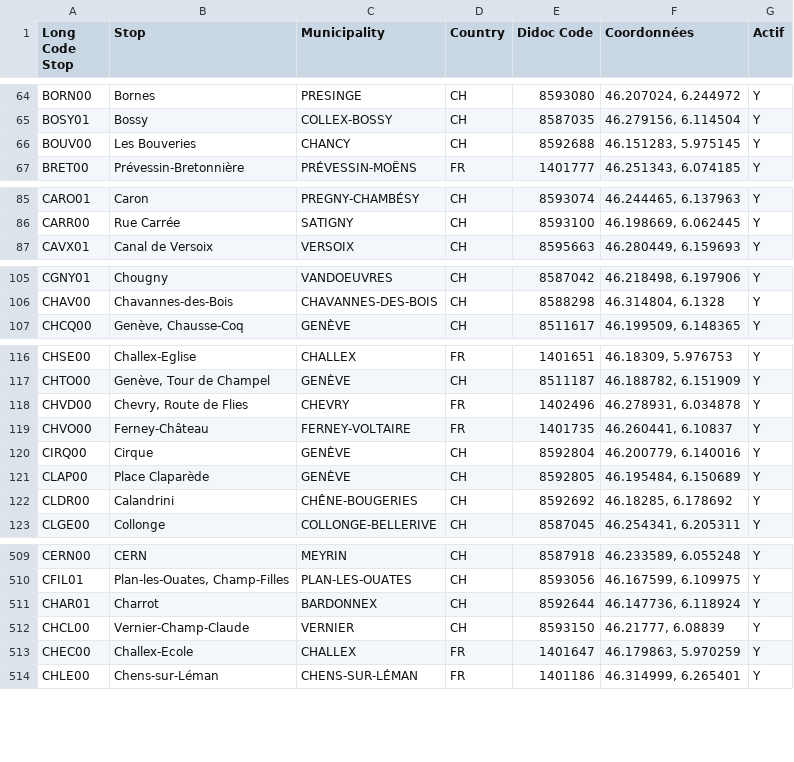
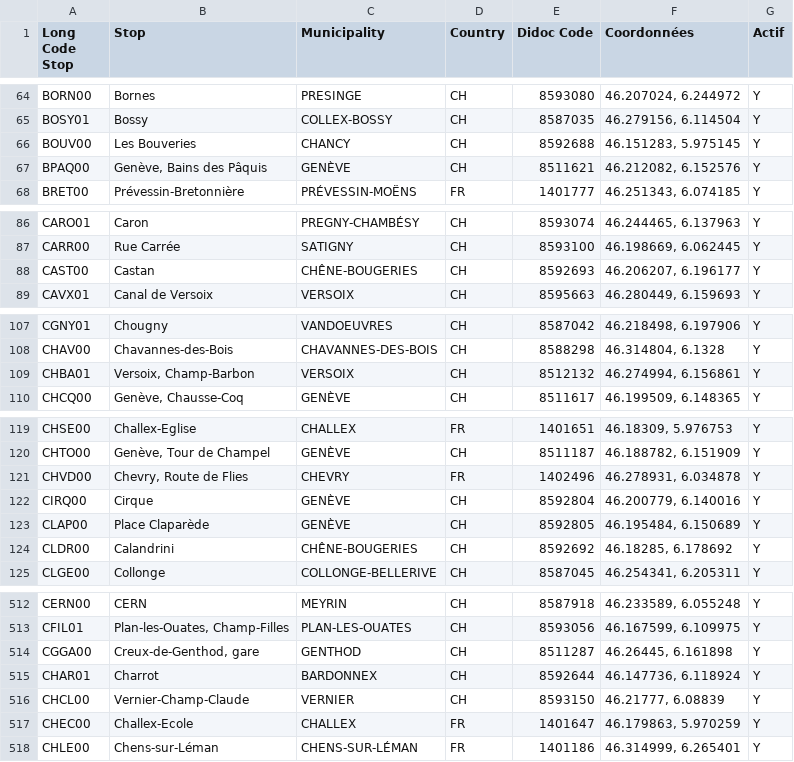
Before and after one commit to rohanod/arrets, a CSV file: arrets.csv, drawn as a sheet; only a part is shown, gaps mark what is left out; the diff covers the shown part only.

```diff
--- a/arrets.csv
+++ b/arrets.csv
@@ -66,2 +66,3 @@ BOSY01;Bossy;COLLEX-BOSSY;CH;8587035;46.279156, 6.114504;Y
 BOUV00;Les Bouveries;CHANCY;CH;8592688;46.151283, 5.975145;Y
+BPAQ00;Genève, Bains des Pâquis;GENÈVE;CH;8511621;46.212082, 6.152576;Y
 BRET00;Prévessin-Bretonnière;PRÉVESSIN-MOËNS;FR;1401777;46.251343, 6.074185;Y
@@ -86,2 +87,3 @@ CARO01;Caron;PREGNY-CHAMBÉSY;CH;8593074;46.244465, 6.137963;Y
 CARR00;Rue Carrée;SATIGNY;CH;8593100;46.198669, 6.062445;Y
+CAST00;Castan;CHÊNE-BOUGERIES;CH;8592693;46.206207, 6.196177;Y
 CAVX01;Canal de Versoix;VERSOIX;CH;8595663;46.280449, 6.159693;Y
@@ -106,2 +108,3 @@ CGNY01;Chougny;VANDOEUVRES;CH;8587042;46.218498, 6.197906;Y
 CHAV00;Chavannes-des-Bois;CHAVANNES-DES-BOIS;CH;8588298;46.314804, 6.1328;Y
+CHBA01;Versoix, Champ-Barbon;VERSOIX;CH;8512132;46.274994, 6.156861;Y
 CHCQ00;Genève, Chausse-Coq;GENÈVE;CH;8511617;46.199509, 6.148365;Y
@@ -118,3 +121,2 @@ CHTO00;Genève, Tour de Champel;GENÈVE;CH;8511187;46.188782, 6.151909;Y
 CHVD00;Chevry, Route de Flies;CHEVRY;FR;1402496;46.278931, 6.034878;Y
-CHVO00;Ferney-Château;FERNEY-VOLTAIRE;FR;1401735;46.260441, 6.10837;Y
 CIRQ00;Cirque;GENÈVE;CH;8592804;46.200779, 6.140016;Y
@@ -510,2 +513,3 @@ CERN00;CERN;MEYRIN;CH;8587918;46.233589, 6.055248;Y
 CFIL01;Plan-les-Ouates, Champ-Filles;PLAN-LES-OUATES;CH;8593056;46.167599, 6.109975;Y
+CGGA00;Creux-de-Genthod, gare;GENTHOD;CH;8511287;46.26445, 6.161898;Y
 CHAR01;Charrot;BARDONNEX;CH;8592644;46.147736, 6.118924;Y
```
Also changed, not shown: 5 added rows, 1 removed row and 2 edited cells elsewhere in this file.
